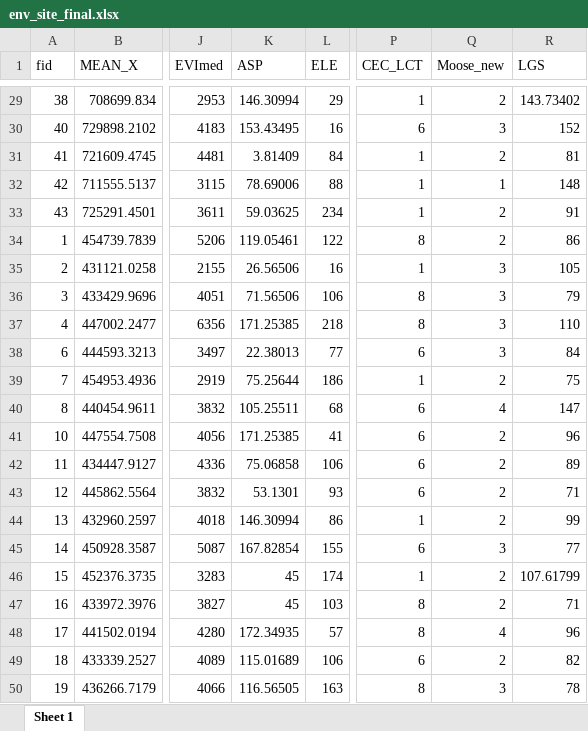
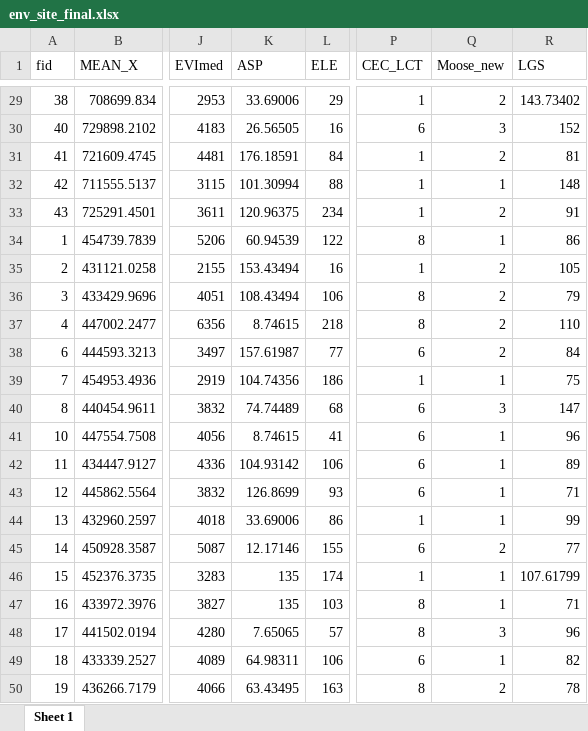
Before and after one commit to emmwilson/C_forecasting_NL, an Excel workbook: final carbon data/env_site_final.xlsx, sheet Sheet 1, drawn as a sheet; only a part is shown, gaps mark what is left out; values as stored, in another font and other column widths than the file's, no borders; the diff covers the shown part only; the diff names each change by its address in the sheet, - before the commit and + after, or states it on an @@ line.

Commit message:
create individual moose level rasters, and create markdown to create raster of space predcting to for each park

```diff
--- a/final carbon data/env_site_final.xlsx (sheet Sheet 1)
+++ b/final carbon data/env_site_final.xlsx (sheet Sheet 1)
-K29 (ASP): 146.30994
+K29 (ASP): 33.69006
-K30 (ASP): 153.43495
+K30 (ASP): 26.56505
-K31 (ASP): 3.81409
+K31 (ASP): 176.18591
-K32 (ASP): 78.69006
+K32 (ASP): 101.30994
-K33 (ASP): 59.03625
+K33 (ASP): 120.96375
-K34 (ASP): 119.05461
+K34 (ASP): 60.94539
-Q34 (Moose_new): 2
+Q34 (Moose_new): 1
-K35 (ASP): 26.56506
+K35 (ASP): 153.43494
-Q35:Q38 (Moose_new): 3
+Q35:Q38 (Moose_new): 2
-K36 (ASP): 71.56506
+K36 (ASP): 108.43494
-K37 (ASP): 171.25385
+K37 (ASP): 8.74615
-K38 (ASP): 22.38013
+K38 (ASP): 157.61987
-K39 (ASP): 75.25644
+K39 (ASP): 104.74356
-Q39 (Moose_new): 2
+Q39 (Moose_new): 1
-K40 (ASP): 105.25511
+K40 (ASP): 74.74489
-Q40 (Moose_new): 4
+Q40 (Moose_new): 3
-K41 (ASP): 171.25385
+K41 (ASP): 8.74615
-Q41:Q44 (Moose_new): 2
+Q41:Q44 (Moose_new): 1
-K42 (ASP): 75.06858
+K42 (ASP): 104.93142
-K43 (ASP): 53.1301
+K43 (ASP): 126.8699
-K44 (ASP): 146.30994
+K44 (ASP): 33.69006
-K45 (ASP): 167.82854
+K45 (ASP): 12.17146
-Q45 (Moose_new): 3
+Q45 (Moose_new): 2
-K46:K47 (ASP): 45
+K46:K47 (ASP): 135
-Q46:Q47 (Moose_new): 2
+Q46:Q47 (Moose_new): 1
-K48 (ASP): 172.34935
+K48 (ASP): 7.65065
-Q48 (Moose_new): 4
+Q48 (Moose_new): 3
-K49 (ASP): 115.01689
+K49 (ASP): 64.98311
-Q49 (Moose_new): 2
+Q49 (Moose_new): 1
-K50 (ASP): 116.56505
+K50 (ASP): 63.43495
-Q50 (Moose_new): 3
+Q50 (Moose_new): 2
```
Also changed, not shown: 95 edited cells elsewhere in this sheet, final carbon data/env_subplots_final.xlsx, 5 other files.
